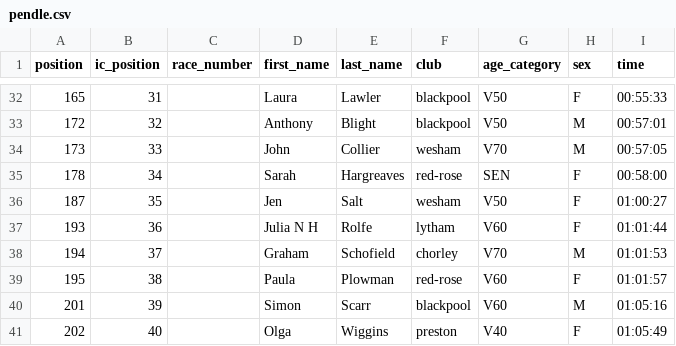
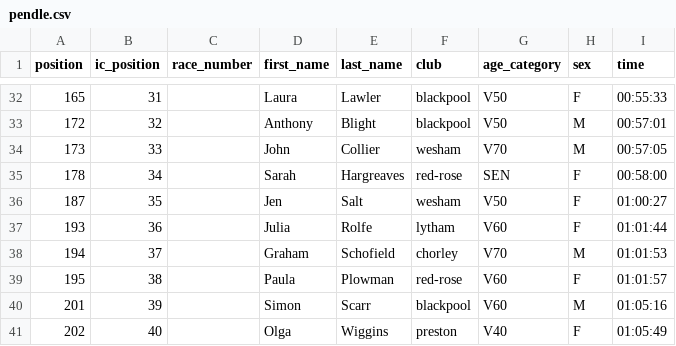
Before and after one commit to whortleberrybearer/InterClub, a CSV file: src/data/2025/fell/results/pendle.csv, drawn as a sheet; only a part is shown, gaps mark what is left out.

```diff
--- a/src/data/2025/fell/results/pendle.csv
+++ b/src/data/2025/fell/results/pendle.csv
@@ -36,3 +36,3 @@
 187,35,,Jen,Salt,wesham,V50,F,01:00:27
-193,36,,Julia N H,Rolfe,lytham,V60,F,01:01:44
+193,36,,Julia,Rolfe,lytham,V60,F,01:01:44
 194,37,,Graham,Schofield,chorley,V70,M,01:01:53
```
Also changed, not shown: src/data/2023/fell/results/beetham-sports.csv, 1 other file.
